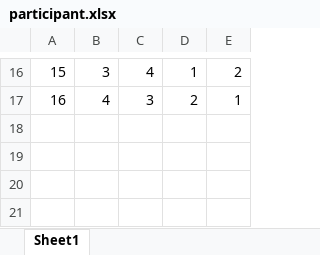
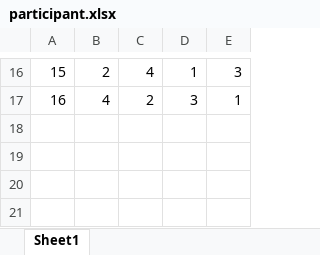
Before and after one commit to Qian-Han/HapticRing, an Excel workbook: study_distractor/participant.xlsx, sheet Sheet1, drawn as a sheet; only a part is shown, gaps mark what is left out; values as stored, in another font and other column widths than the file's, no borders; the diff covers the shown part only; the diff names each change by its address in the sheet, - before the commit and + after, or states it on an @@ line.

```diff
--- a/study_distractor/participant.xlsx (sheet Sheet1)
+++ b/study_distractor/participant.xlsx (sheet Sheet1)
-B16: 3
+B16: 2
-E16: 2
+E16: 3
-C17: 3
+C17: 2
-D17: 2
+D17: 3
```
Also changed, not shown: 28 edited cells and cell formats elsewhere in this sheet.
